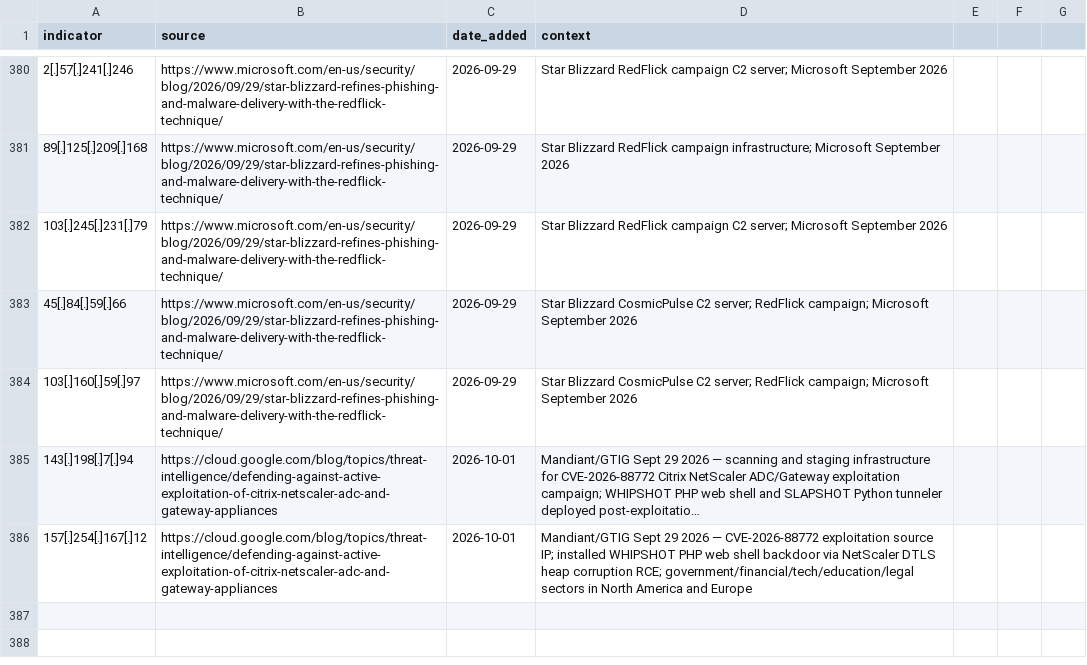
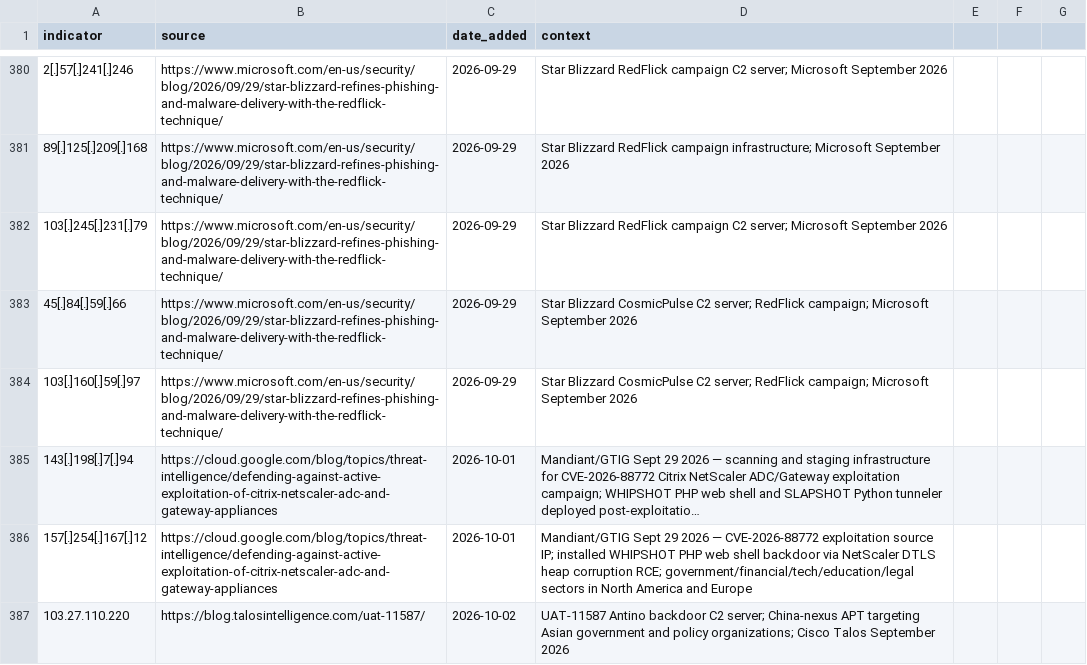
Before and after one commit to C-E-S-3/detection-engineering, a CSV file: iocs/ip.csv, drawn as a sheet; only a part is shown, gaps mark what is left out; long unchanged cells end in ….

```diff
--- a/iocs/ip.csv
+++ b/iocs/ip.csv
@@ -386 +386,2 @@ indicator,source,date_added,context
 157[.]254[.]167[.]12,https://cloud.google.com/blog/topics/threat-intelligence/defending-against-active-exploitation-of-citrix-netscaler-adc-and-gateway-appliances,2026-10-01,Mandiant/GTIG Sept 29 2026 — CVE-2026-88772 exploitation source IP; installed WHIPSHOT PHP web shell backdoor via NetScaler DTLS heap corruption RCE; government/financial/tech/education/legal sectors in North America and Europe
+103.27.110.220,https://blog.talosintelligence.com/uat-11587/,2026-10-02,UAT-11587 Antino backdoor C2 server; China-nexus APT targeting Asian government and policy organizations; Cisco Talos September 2026
```
Also changed, not shown: iocs/domain.csv, 4 other files.
